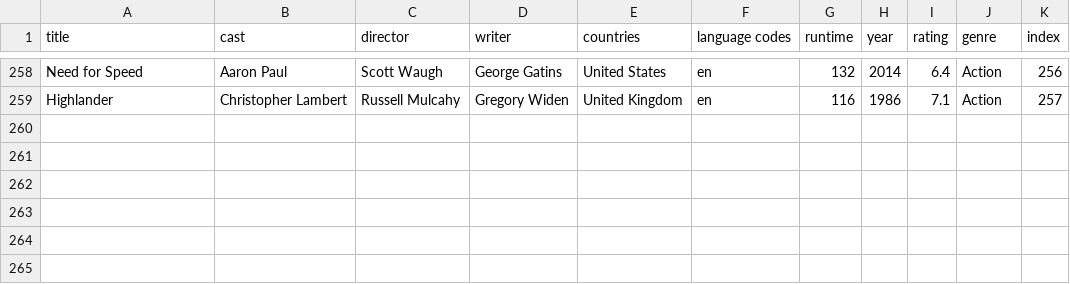
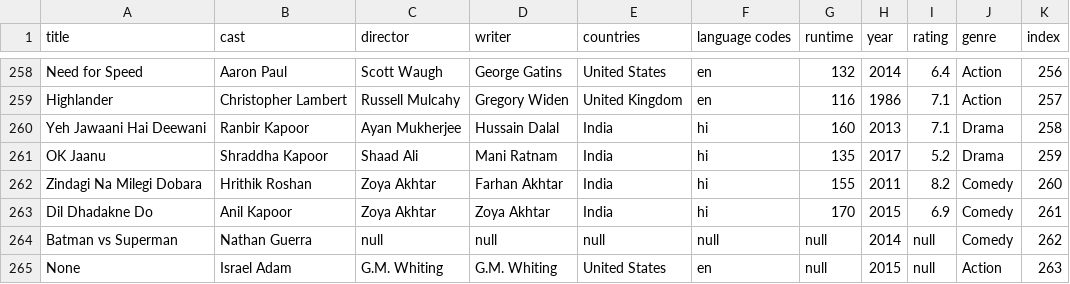
Before and after one commit to rutvikdumre/watchnext, a CSV file: main/data_wp.csv, drawn as a sheet; only a part is shown, gaps mark what is left out.

```diff
--- a/main/data_wp.csv
+++ b/main/data_wp.csv
@@ -259 +259,7 @@ Need for Speed,Aaron Paul,Scott Waugh,George Gatins,United States,en,132,2014,6.
 Highlander,Christopher Lambert,Russell Mulcahy,Gregory Widen,United Kingdom,en,116,1986,7.1,Action,257
+Yeh Jawaani Hai Deewani,Ranbir Kapoor,Ayan Mukherjee,Hussain Dalal,India,hi,160,2013,7.1,Drama,258
+OK Jaanu,Shraddha Kapoor,Shaad Ali,Mani Ratnam,India,hi,135,2017,5.2,Drama,259
+Zindagi Na Milegi Dobara,Hrithik Roshan,Zoya Akhtar,Farhan Akhtar,India,hi,155,2011,8.2,Comedy,260
+Dil Dhadakne Do,Anil Kapoor,Zoya Akhtar,Zoya Akhtar,India,hi,170,2015,6.9,Comedy,261
+Batman vs Superman,Nathan Guerra,null,null,null,null,null,2014,null,Comedy,262
+None,Israel Adam,G.M. Whiting,G.M. Whiting,United States,en,null,2015,null,Action,263
```
Also changed, not shown: 41 other files.
